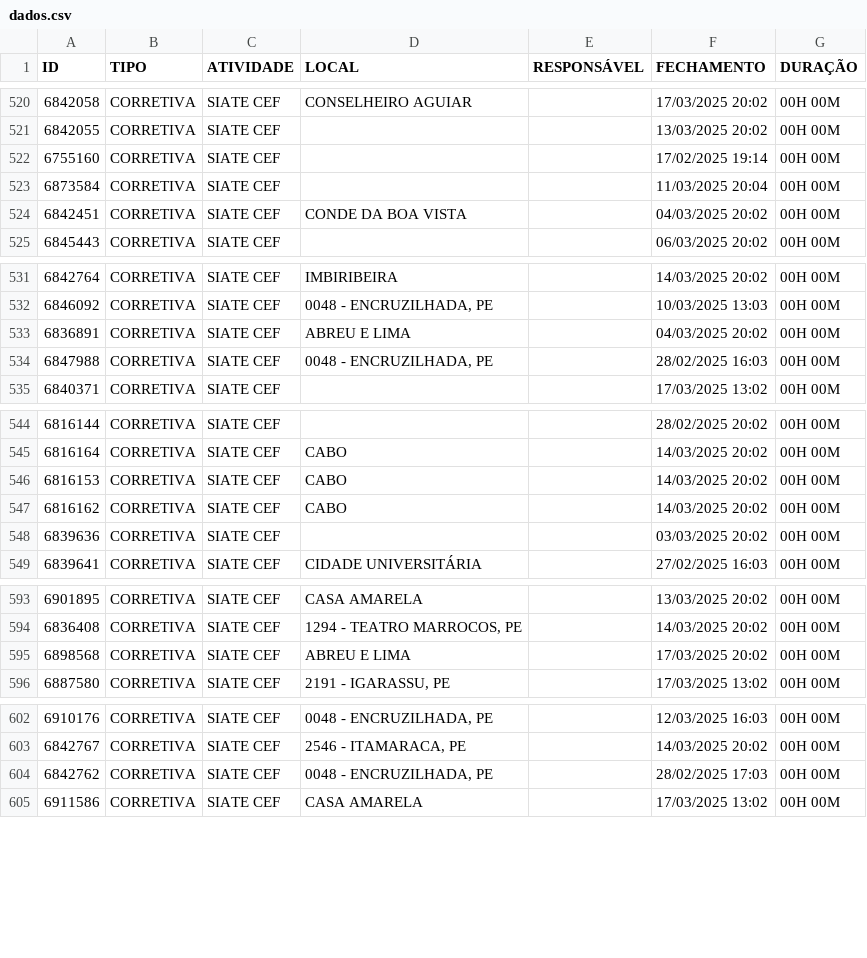
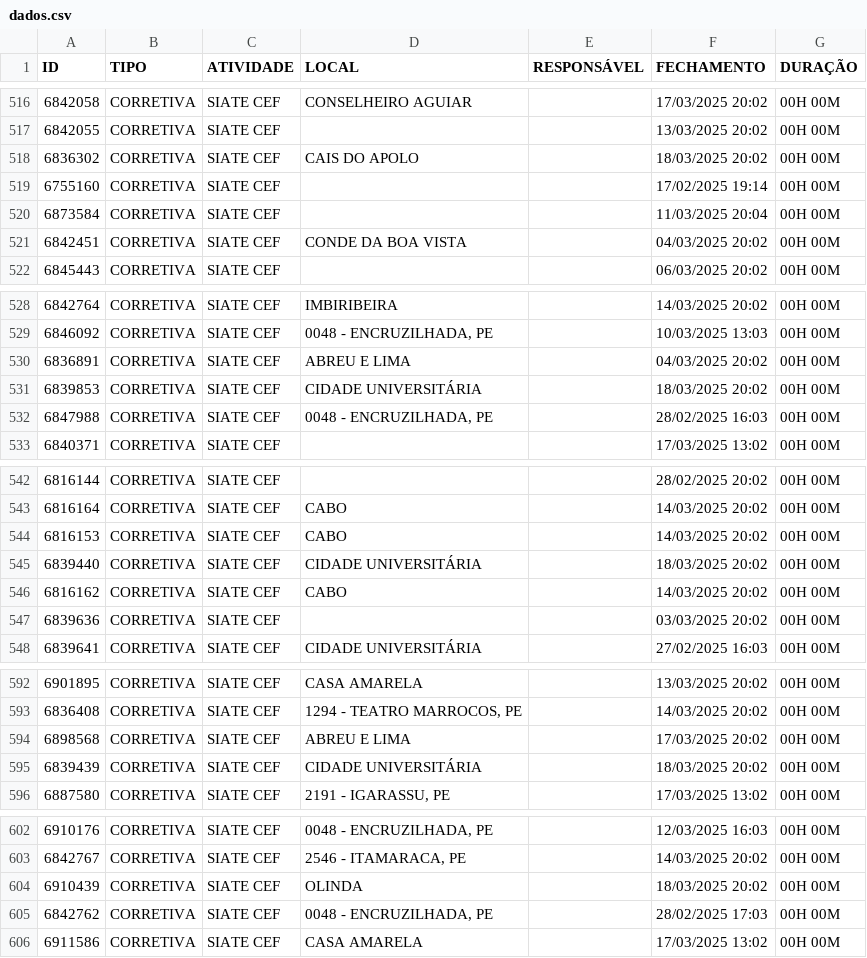
Before and after one commit to m1caelvr/BOT_CEF, a CSV file: data/dados.csv, drawn as a sheet; only a part is shown, gaps mark what is left out; the diff covers the shown part only.

```diff
--- a/data/dados.csv
+++ b/data/dados.csv
@@ -521,2 +517,3 @@ ID,TIPO,ATIVIDADE,LOCAL,RESPONSÁVEL,FECHAMENTO,DURAÇÃO
 6842055,CORRETIVA,SIATE CEF,,,13/03/2025 20:02,00H 00M
+6836302,CORRETIVA,SIATE CEF,CAIS DO APOLO,,18/03/2025 20:02,00H 00M
 6755160,CORRETIVA,SIATE CEF,,,17/02/2025 19:14,00H 00M
@@ -533,2 +530,3 @@ ID,TIPO,ATIVIDADE,LOCAL,RESPONSÁVEL,FECHAMENTO,DURAÇÃO
 6836891,CORRETIVA,SIATE CEF,ABREU E LIMA,,04/03/2025 20:02,00H 00M
+6839853,CORRETIVA,SIATE CEF,CIDADE UNIVERSITÁRIA,,18/03/2025 20:02,00H 00M
 6847988,CORRETIVA,SIATE CEF,"0048 - ENCRUZILHADA, PE",,28/02/2025 16:03,00H 00M
@@ -546,2 +544,3 @@ ID,TIPO,ATIVIDADE,LOCAL,RESPONSÁVEL,FECHAMENTO,DURAÇÃO
 6816153,CORRETIVA,SIATE CEF,CABO,,14/03/2025 20:02,00H 00M
+6839440,CORRETIVA,SIATE CEF,CIDADE UNIVERSITÁRIA,,18/03/2025 20:02,00H 00M
 6816162,CORRETIVA,SIATE CEF,CABO,,14/03/2025 20:02,00H 00M
@@ -595,2 +594,3 @@ ID,TIPO,ATIVIDADE,LOCAL,RESPONSÁVEL,FECHAMENTO,DURAÇÃO
 6898568,CORRETIVA,SIATE CEF,ABREU E LIMA,,17/03/2025 20:02,00H 00M
+6839439,CORRETIVA,SIATE CEF,CIDADE UNIVERSITÁRIA,,18/03/2025 20:02,00H 00M
 6887580,CORRETIVA,SIATE CEF,"2191 - IGARASSU, PE",,17/03/2025 13:02,00H 00M
@@ -603,2 +603,3 @@ ID,TIPO,ATIVIDADE,LOCAL,RESPONSÁVEL,FECHAMENTO,DURAÇÃO
 6842767,CORRETIVA,SIATE CEF,"2546 - ITAMARACA, PE",,14/03/2025 20:02,00H 00M
+6910439,CORRETIVA,SIATE CEF,OLINDA,,18/03/2025 20:02,00H 00M
 6842762,CORRETIVA,SIATE CEF,"0048 - ENCRUZILHADA, PE",,28/02/2025 17:03,00H 00M
```
Also changed, not shown: 8 added rows and 4 removed rows elsewhere in this file.
